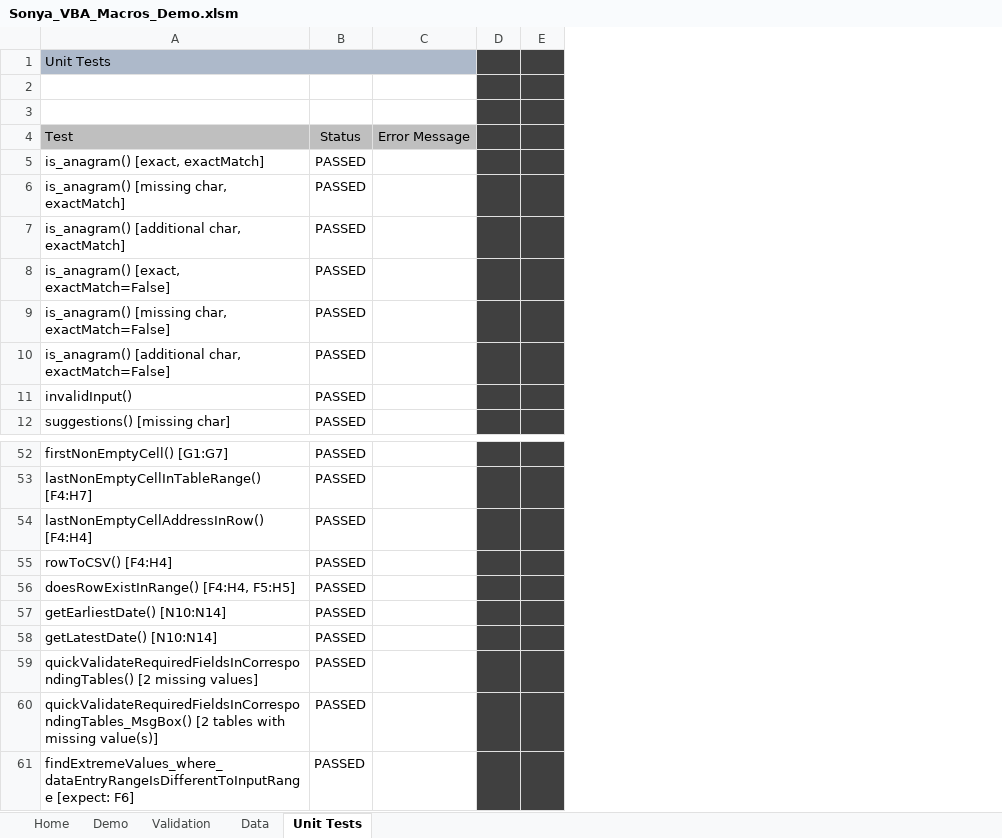
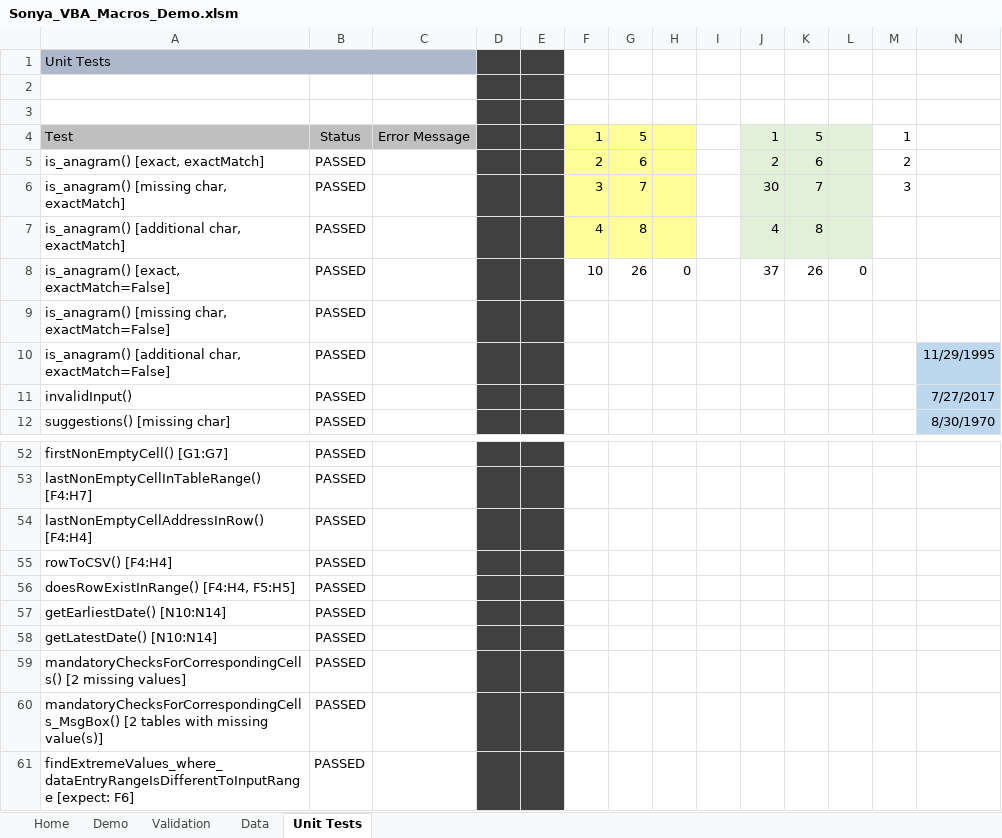
Before and after one commit to SonyaNadesan/ReusablePerformanceOptimisedVBAFunctions, an Excel workbook: Sonya_VBA_Macros_Demo.xlsm, sheet Unit Tests, drawn as a sheet; only a part is shown, gaps mark what is left out; values as stored, in another font and other column widths than the file's, no borders; charts and pictures and conditional formats not drawn; the diff names each change by its address in the sheet, - before the commit and + after, or states it on an @@ line.

```diff
--- a/Sonya_VBA_Macros_Demo.xlsm (sheet Unit Tests)
+++ b/Sonya_VBA_Macros_Demo.xlsm (sheet Unit Tests)
@@ column F unhidden, rows 4-8: 1 | 2 | 3 | 4 | 10 @@
@@ column G unhidden, rows 4-8: 5 | 6 | 7 | 8 | 26 @@
@@ column H unhidden, row 8: 0 @@
@@ column I unhidden, empty @@
@@ column J unhidden, rows 4-8: 1 | 2 | 30 | 4 | 37 @@
@@ column K unhidden, rows 4-8: 5 | 6 | 7 | 8 | 26 @@
@@ column L unhidden, row 8: 0 @@
@@ column M unhidden, rows 4-6: 1 | 2 | 3 @@
@@ column N unhidden, rows 10-12: 11/29/1995 | 7/27/2017 | 8/30/1970 @@
-A59: quickValidateRequiredFieldsInCorrespondingTables() [2 missing…
+A59: mandatoryChecksForCorrespondingCells() [2 missing…
-A60: quickValidateRequiredFieldsInCorrespondingTables_MsgBox() [2 tables…
+A60: mandatoryChecksForCorrespondingCells_MsgBox() [2 tables…
```
Also changed, not shown: sheet Demo, sheet Data, charts or pictures, 4 other files.
